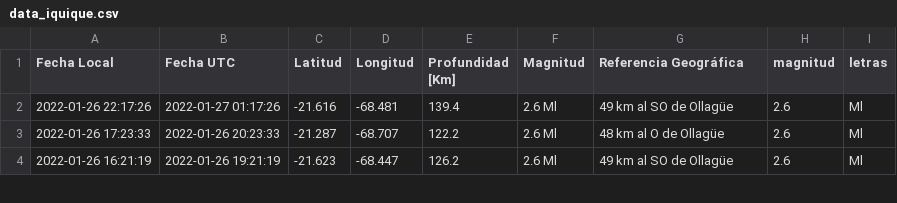
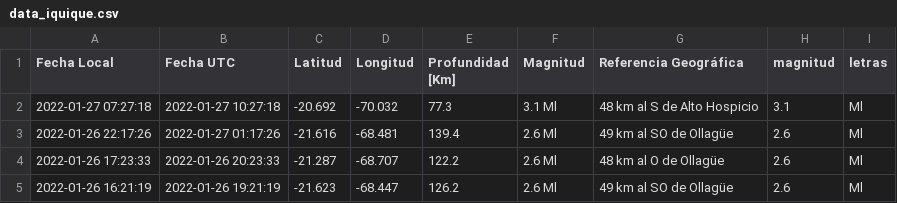
Before and after one commit to brunooviedo/sismosiquique, a CSV file: data_iquique.csv, drawn as a sheet; only a part is shown; the diff names each change by its address in the sheet, - before the commit and + after, or states it on an @@ line.

```diff
--- a/data_iquique.csv
+++ b/data_iquique.csv
+row 2: 2022-01-27 07:27:18 | 2022-01-27 10:27:18 | -20.692 | -70.032 | 77.3 | 3.1 Ml | 48 km al S de Alto Hospicio | 3.1 | Ml
```
Also changed, not shown: data_iqq.csv, 2 other files.
